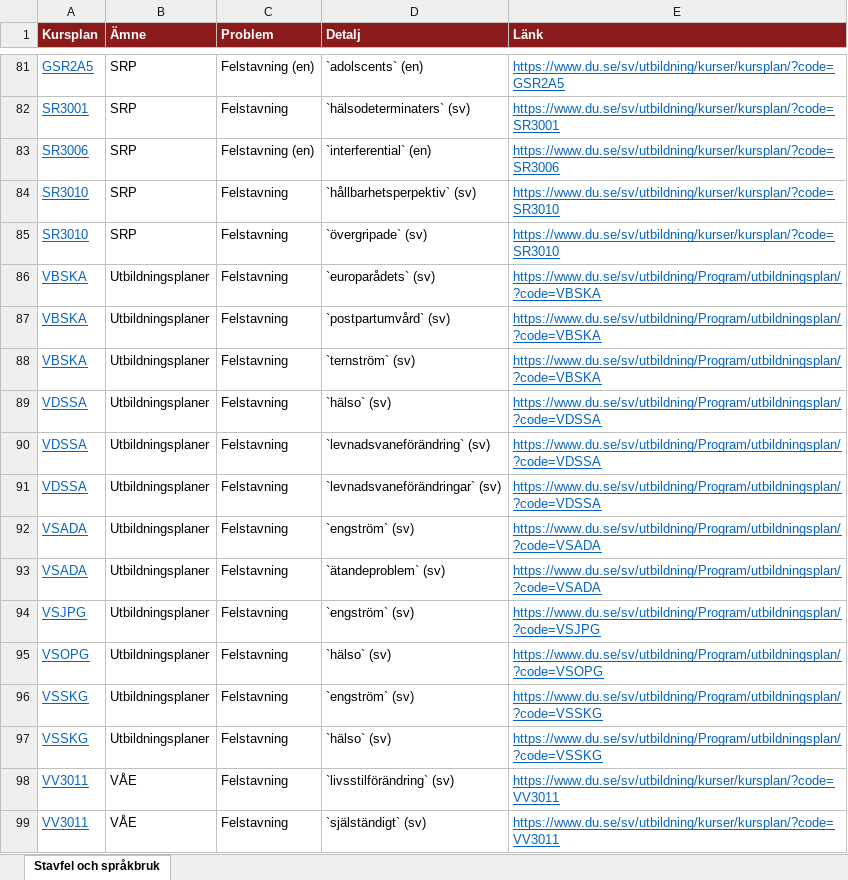
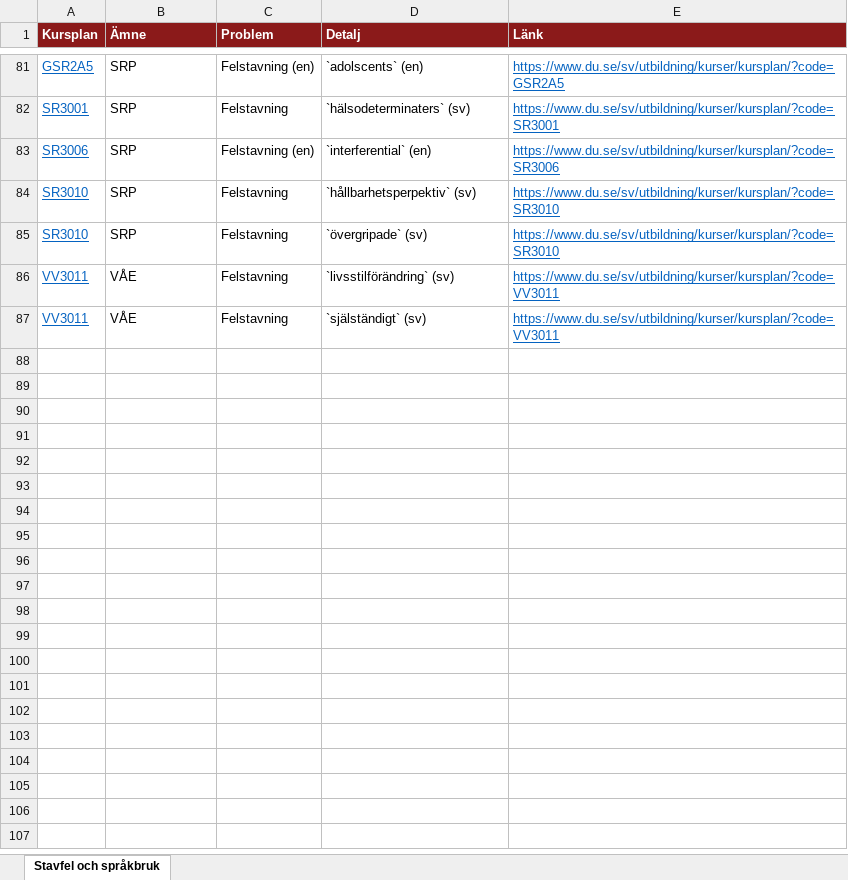
Before and after one commit to charlie-lindgren/dalarna-university, an Excel workbook: vault-dalarna-university/02 IHV/Analys/Stavfel och språkbruk.xlsx, sheet Stavfel och språkbruk, drawn as a sheet; only a part is shown, gaps mark what is left out; values as stored, in another font and other column widths than the file's, no borders; the diff names each change by its address in the sheet, - before the commit and + after, or states it on an @@ line.

Commit message:
Update analysis files across multiple departments with revised content and corrections
- Updated Betygsrapportering, Betygsskalor, Bloom-taxonomi, Examinationsformer, Frasningskonsistens, Färkunskapskrav, Introfras, Nedlagda kursreferenser, Omfång på lärandemål, Samstämmighet svenska och engelska, Stavfel och språkbruk, and Övrigt files in 01 IIT, 02 IHV, 03 IKS, and 04 ISLL directories.
- Adjusted download links and row counts in Stavfel och språkbruk markdown files.
- Corrected spelling errors and inconsistencies in course plans.

```diff
--- a/vault-dalarna-university/02 IHV/Analys/Stavfel och språkbruk.xlsx (sheet Stavfel och språkbruk)
+++ b/vault-dalarna-university/02 IHV/Analys/Stavfel och språkbruk.xlsx (sheet Stavfel och språkbruk)
-row 86: VBSKA | Utbildningsplaner | Felstavning | `europarådets` (sv) | https://www.du.se/sv/utbildning/Program/utbildningsplan/?code=VBSKA
-row 87: VBSKA | Utbildningsplaner | Felstavning | `postpartumvård` (sv) | https://www.du.se/sv/utbildning/Program/utbildningsplan/?code=VBSKA
-row 88: VBSKA | Utbildningsplaner | Felstavning | `ternström` (sv) | https://www.du.se/sv/utbildning/Program/utbildningsplan/?code=VBSKA
-row 89: VDSSA | Utbildningsplaner | Felstavning | `hälso` (sv) | https://www.du.se/sv/utbildning/Program/utbildningsplan/?code=VDSSA
-row 90: VDSSA | Utbildningsplaner | Felstavning | `levnadsvaneförändring` (sv) | https://www.du.se/sv/utbildning/Program/utbildningsplan/?code=VDSSA
-row 91: VDSSA | Utbildningsplaner | Felstavning | `levnadsvaneförändringar` (sv) | https://www.du.se/sv/utbildning/Program/utbildningsplan/?code=VDSSA
-row 92: VSADA | Utbildningsplaner | Felstavning | `engström` (sv) | https://www.du.se/sv/utbildning/Program/utbildningsplan/?code=VSADA
-row 93: VSADA | Utbildningsplaner | Felstavning | `ätandeproblem` (sv) | https://www.du.se/sv/utbildning/Program/utbildningsplan/?code=VSADA
-row 94: VSJPG | Utbildningsplaner | Felstavning | `engström` (sv) | https://www.du.se/sv/utbildning/Program/utbildningsplan/?code=VSJPG
-row 95: VSOPG | Utbildningsplaner | Felstavning | `hälso` (sv) | https://www.du.se/sv/utbildning/Program/utbildningsplan/?code=VSOPG
-row 96: VSSKG | Utbildningsplaner | Felstavning | `engström` (sv) | https://www.du.se/sv/utbildning/Program/utbildningsplan/?code=VSSKG
-row 97: VSSKG | Utbildningsplaner | Felstavning | `hälso` (sv) | https://www.du.se/sv/utbildning/Program/utbildningsplan/?code=VSSKG
```
Also changed, not shown: vault-dalarna-university/01 IIT/Analys/Betygsrapportering.xlsx, vault-dalarna-university/01 IIT/Analys/Bloom-taxonomi.xlsx, 49 other files.
